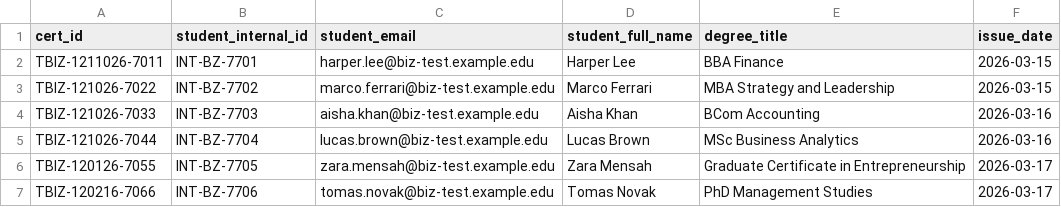
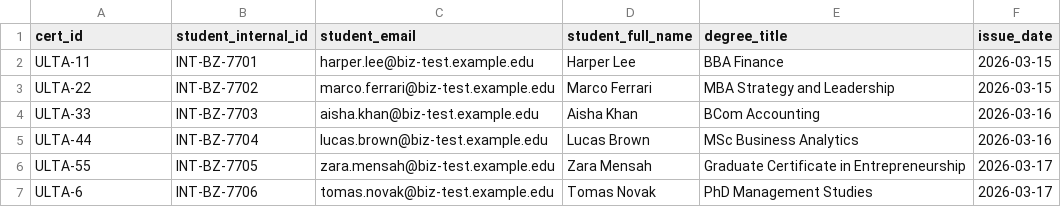
Before and after one commit to Grushfav/blockchain_ai_cert, a CSV file: frontend/samples/batch-test-cohort-business.csv, drawn as a sheet.

```diff
--- a/frontend/samples/batch-test-cohort-business.csv
+++ b/frontend/samples/batch-test-cohort-business.csv
@@ -1,7 +1,7 @@
 cert_id,student_internal_id,student_email,student_full_name,degree_title,issue_date
-TBIZ-1211026-7011,INT-BZ-7701,harper.lee@biz-test.example.edu,Harper Lee,BBA Finance,2026-03-15
-TBIZ-121026-7022,INT-BZ-7702,marco.ferrari@biz-test.example.edu,Marco Ferrari,MBA Strategy and Leadership,2026-03-15
-TBIZ-121026-7033,INT-BZ-7703,aisha.khan@biz-test.example.edu,Aisha Khan,BCom Accounting,2026-03-16
-TBIZ-121026-7044,INT-BZ-7704,lucas.brown@biz-test.example.edu,Lucas Brown,MSc Business Analytics,2026-03-16
-TBIZ-120126-7055,INT-BZ-7705,zara.mensah@biz-test.example.edu,Zara Mensah,Graduate Certificate in Entrepreneurship,2026-03-17
-TBIZ-120216-7066,INT-BZ-7706,tomas.novak@biz-test.example.edu,Tomas Novak,PhD Management Studies,2026-03-17
+ULTA-11,INT-BZ-7701,harper.lee@biz-test.example.edu,Harper Lee,BBA Finance,2026-03-15
+ULTA-22,INT-BZ-7702,marco.ferrari@biz-test.example.edu,Marco Ferrari,MBA Strategy and Leadership,2026-03-15
+ULTA-33,INT-BZ-7703,aisha.khan@biz-test.example.edu,Aisha Khan,BCom Accounting,2026-03-16
+ULTA-44,INT-BZ-7704,lucas.brown@biz-test.example.edu,Lucas Brown,MSc Business Analytics,2026-03-16
+ULTA-55,INT-BZ-7705,zara.mensah@biz-test.example.edu,Zara Mensah,Graduate Certificate in Entrepreneurship,2026-03-17
+ULTA-6,INT-BZ-7706,tomas.novak@biz-test.example.edu,Tomas Novak,PhD Management Studies,2026-03-17
```
Also changed, not shown: 7 other files.
